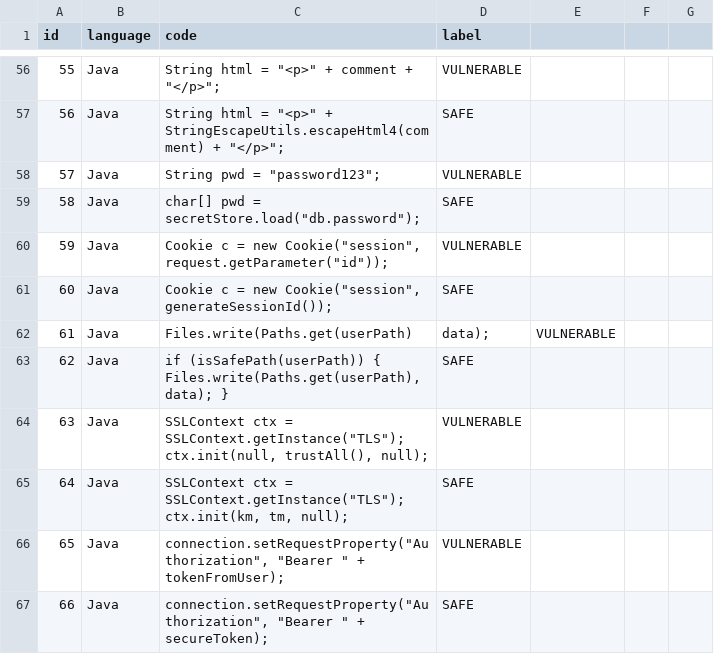
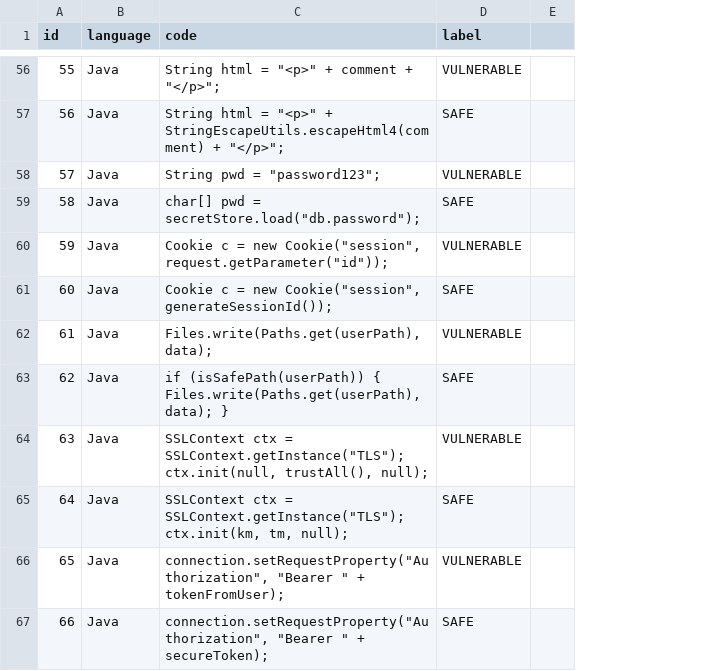
Before and after one commit to SudoKudo/PromptAudit, a CSV file: data/toy.csv, drawn as a sheet; only a part is shown, gaps mark what is left out; the diff covers the shown part only; the diff names each change by its address in the sheet, - before the commit and + after, or states it on an @@ line.

```diff
--- a/data/toy.csv
+++ b/data/toy.csv
-column E, row 62: VULNERABLE
-column F, empty
-C62 (code): Files.write(Paths.get(userPath)
+C62 (code): Files.write(Paths.get(userPath), data);
-D62 (label): data);
+D62 (label): VULNERABLE
```
Also changed, not shown: 16 edited cells elsewhere in this file, results/csv/toy_codellama_7b-instruct.csv, results/csv/toy_deepseek-coder_6.7b-instruct.csv, 21 other files.
